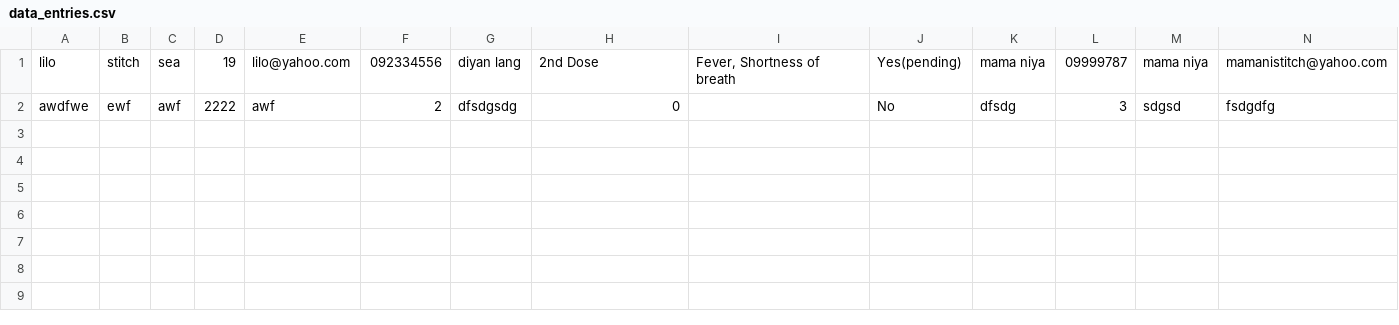
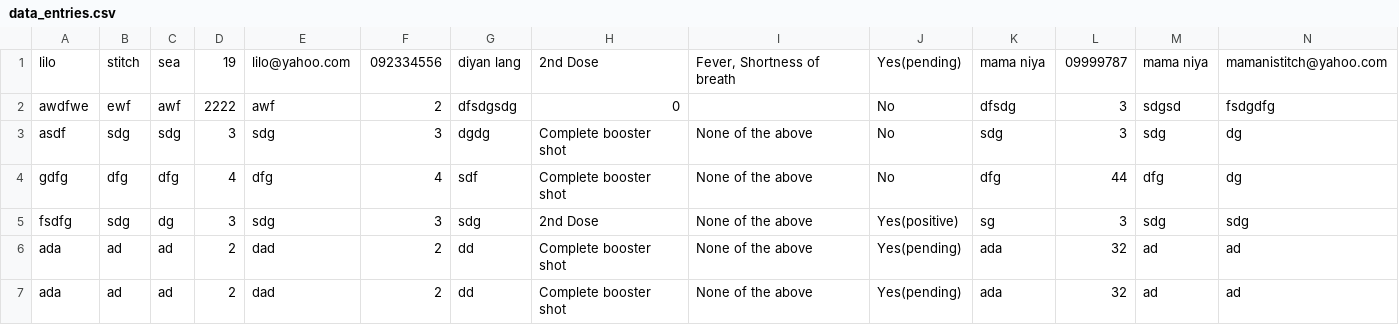
Before and after one commit to rayrayyrayyy/contact-tracing, a CSV file: data_entries.csv, drawn as a sheet; the diff names each change by its address in the sheet, - before the commit and + after, or states it on an @@ line.

```diff
--- a/data_entries.csv
+++ b/data_entries.csv
+row 3: asdf | sdg | sdg | 3 | sdg | 3 | dgdg | Complete booster shot | None of the above | No | sdg | 3 | sdg | dg
+row 4: gdfg | dfg | dfg | 4 | dfg | 4 | sdf | Complete booster shot | None of the above | No | dfg | 44 | dfg | dg
+row 5: fsdfg | sdg | dg | 3 | sdg | 3 | sdg | 2nd Dose | None of the above | Yes(positive) | sg | 3 | sdg | sdg
+row 6: ada | ad | ad | 2 | dad | 2 | dd | Complete booster shot | None of the above | Yes(pending) | ada | 32 | ad | ad
+row 7: ada | ad | ad | 2 | dad | 2 | dd | Complete booster shot | None of the above | Yes(pending) | ada | 32 | ad | ad
```
Also changed, not shown: 1 other file.
